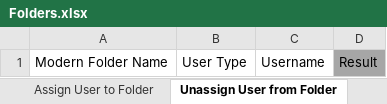
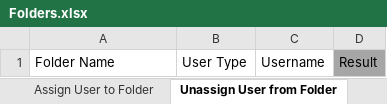
Before and after one commit to UiPath-Services/OrchestratorManager, an Excel workbook: Workbooks/EN/Folders.xlsx, sheet Unassign User from Folder, drawn as a sheet; values as stored, in another font and other column widths than the file's, no borders; table styles not drawn; the diff names each change by its address in the sheet, - before the commit and + after, or states it on an @@ line.

```diff
--- a/Workbooks/EN/Folders.xlsx (sheet Unassign User from Folder)
+++ b/Workbooks/EN/Folders.xlsx (sheet Unassign User from Folder)
-A1: Modern Folder Name
+A1: Folder Name
```
Also changed, not shown: sheet Assign User to Folder, Workbooks/EN/Assets.xlsx, Workbooks/EN/FolderMigration.xlsx, 19 other files.
